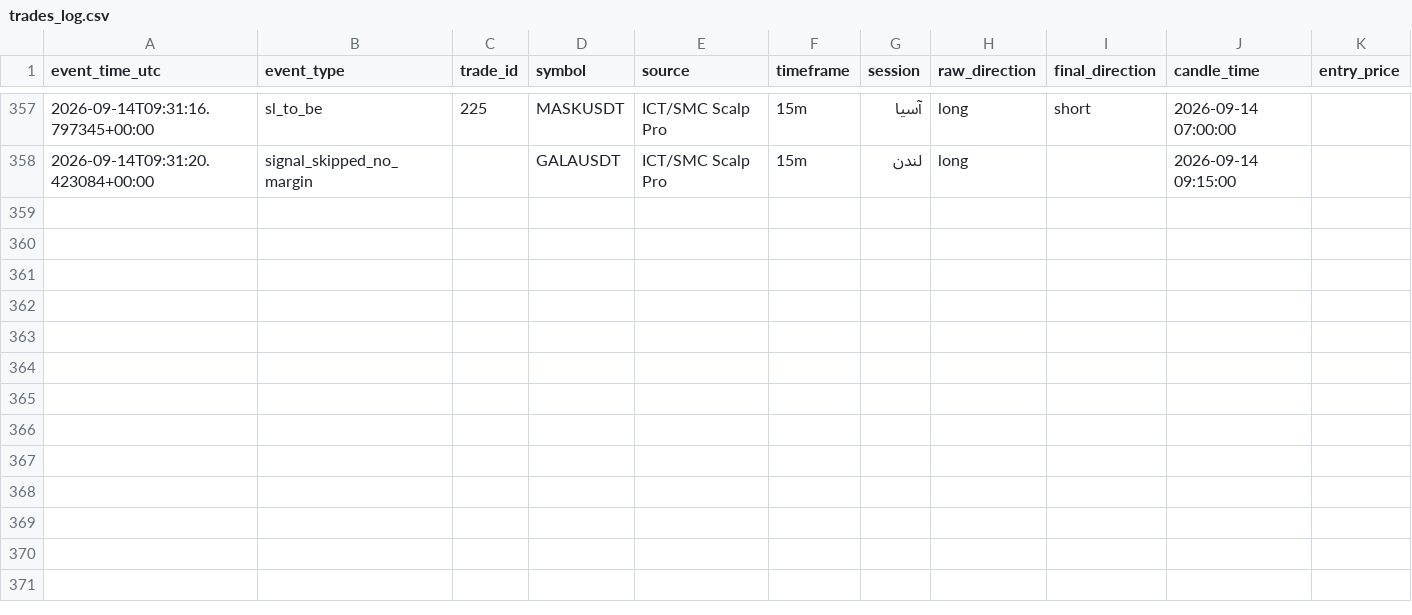
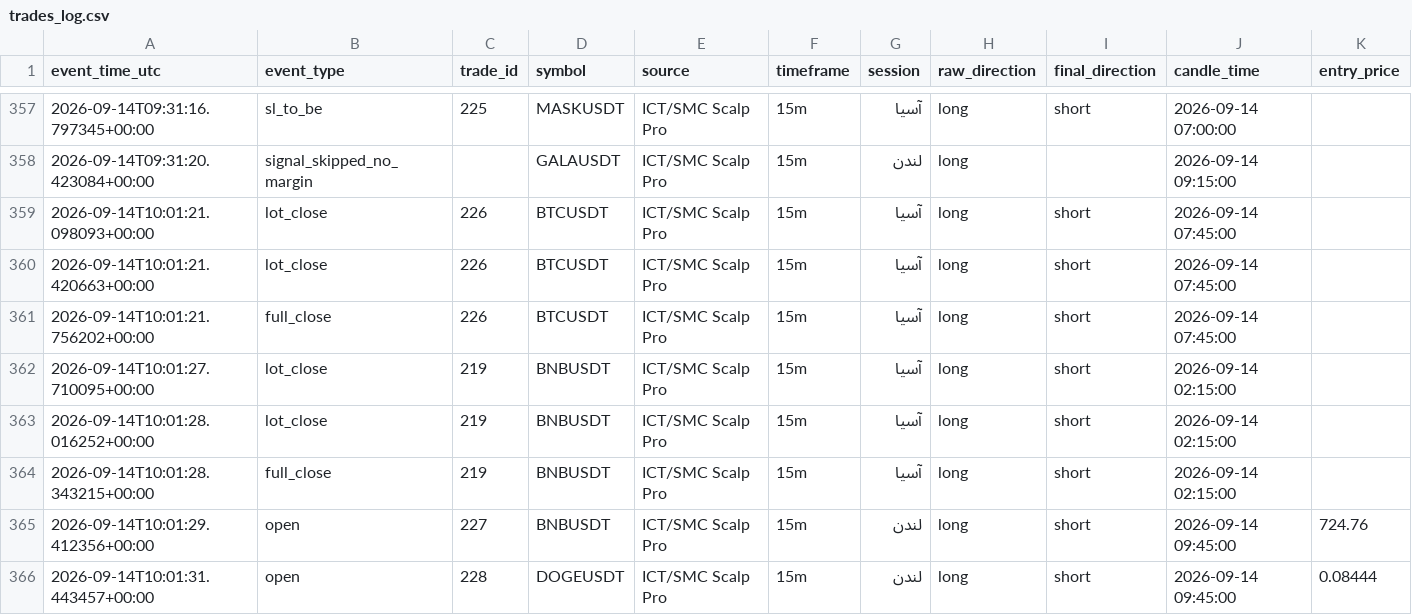
Before and after one commit to amirtorofi-sketch/Crypto-Signal-Bot, a CSV file: trades_log.csv, drawn as a sheet; only a part is shown, gaps mark what is left out; rows hold the shown columns only; the diff names each change by its address in the sheet, - before the commit and + after, or states it on an @@ line.

```diff
--- a/trades_log.csv
+++ b/trades_log.csv
+row 359: 2026-09-14T10:01:21.098093+00:00 | lot_close | 226 | BTCUSDT | ICT/SMC Scalp Pro | 15m | آسیا | long | short | 2026-09-14 07:45:00
+row 360: 2026-09-14T10:01:21.420663+00:00 | lot_close | 226 | BTCUSDT | ICT/SMC Scalp Pro | 15m | آسیا | long | short | 2026-09-14 07:45:00
+row 361: 2026-09-14T10:01:21.756202+00:00 | full_close | 226 | BTCUSDT | ICT/SMC Scalp Pro | 15m | آسیا | long | short | 2026-09-14 07:45:00
+row 362: 2026-09-14T10:01:27.710095+00:00 | lot_close | 219 | BNBUSDT | ICT/SMC Scalp Pro | 15m | آسیا | long | short | 2026-09-14 02:15:00
+row 363: 2026-09-14T10:01:28.016252+00:00 | lot_close | 219 | BNBUSDT | ICT/SMC Scalp Pro | 15m | آسیا | long | short | 2026-09-14 02:15:00
+row 364: 2026-09-14T10:01:28.343215+00:00 | full_close | 219 | BNBUSDT | ICT/SMC Scalp Pro | 15m | آسیا | long | short | 2026-09-14 02:15:00
+row 365: 2026-09-14T10:01:29.412356+00:00 | open | 227 | BNBUSDT | ICT/SMC Scalp Pro | 15m | لندن | long | short | 2026-09-14 09:45:00 | 724.76
+row 366: 2026-09-14T10:01:31.443457+00:00 | open | 228 | DOGEUSDT | ICT/SMC Scalp Pro | 15m | لندن | long | short | 2026-09-14 09:45:00 | 0.08444
```
Also changed, not shown: 3 other files.
